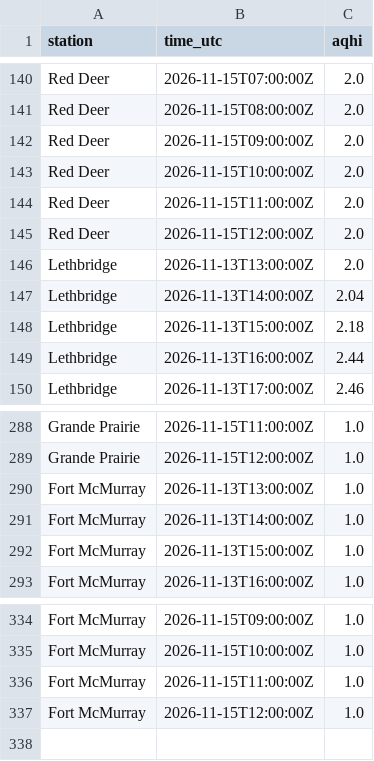
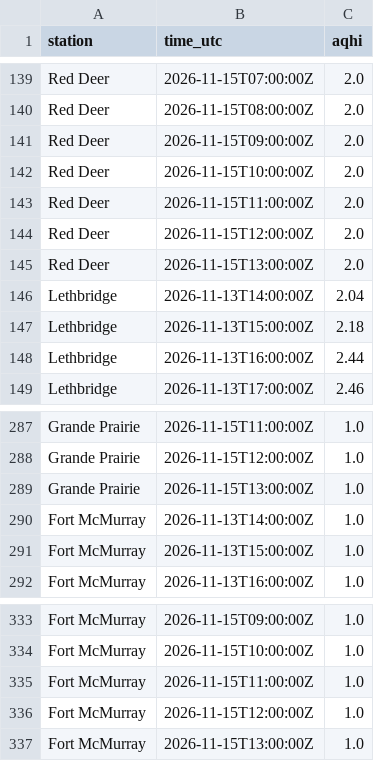
Before and after one commit to maymankhan1-web/alberta-air-quality-tracker, a CSV file: data/aqhi_recent.csv, drawn as a sheet; only a part is shown, gaps mark what is left out; the diff covers the shown part only.

```diff
--- a/data/aqhi_recent.csv
+++ b/data/aqhi_recent.csv
@@ -145,3 +144,3 @@ Red Deer,2026-11-15T11:00:00Z,2.0
 Red Deer,2026-11-15T12:00:00Z,2.0
-Lethbridge,2026-11-13T13:00:00Z,2.0
+Red Deer,2026-11-15T13:00:00Z,2.0
 Lethbridge,2026-11-13T14:00:00Z,2.04
@@ -289,3 +288,3 @@ Grande Prairie,2026-11-15T11:00:00Z,1.0
 Grande Prairie,2026-11-15T12:00:00Z,1.0
-Fort McMurray,2026-11-13T13:00:00Z,1.0
+Grande Prairie,2026-11-15T13:00:00Z,1.0
 Fort McMurray,2026-11-13T14:00:00Z,1.0
@@ -337 +336,2 @@ Fort McMurray,2026-11-15T11:00:00Z,1.0
 Fort McMurray,2026-11-15T12:00:00Z,1.0
+Fort McMurray,2026-11-15T13:00:00Z,1.0
```
Also changed, not shown: 4 added rows and 5 removed rows elsewhere in this file, 1 other file.
